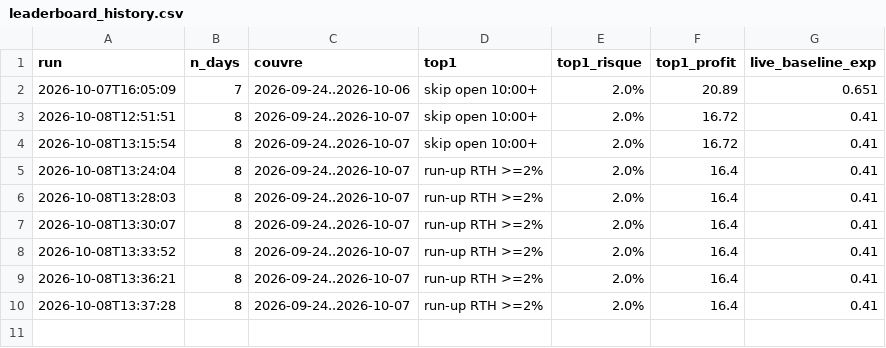
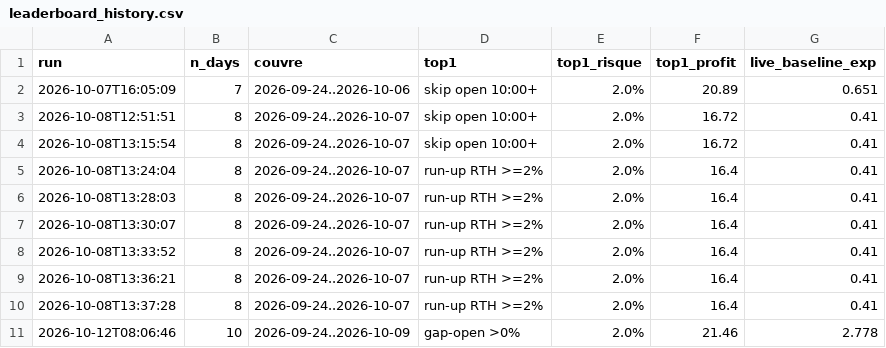
Before and after one commit to imartinblanchard/RedCandleCatch, a CSV file: research/live_lab/leaderboard_history.csv, drawn as a sheet; the diff names each change by its address in the sheet, - before the commit and + after, or states it on an @@ line.

```diff
--- a/research/live_lab/leaderboard_history.csv
+++ b/research/live_lab/leaderboard_history.csv
+row 11: 2026-10-12T08:06:46 | 10 | 2026-09-24..2026-10-09 | gap-open >0% | 2.0% | 21.46 | 2.778
```
Also changed, not shown: data/collected_live/signals-2026-10-08.csv, data/computed/redcandlecatch-journal.csv, 16 other files.
